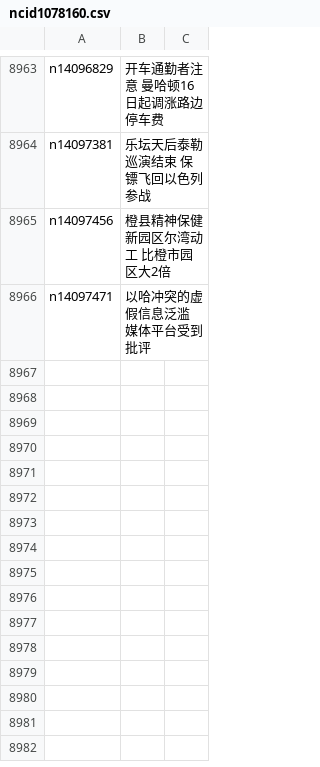
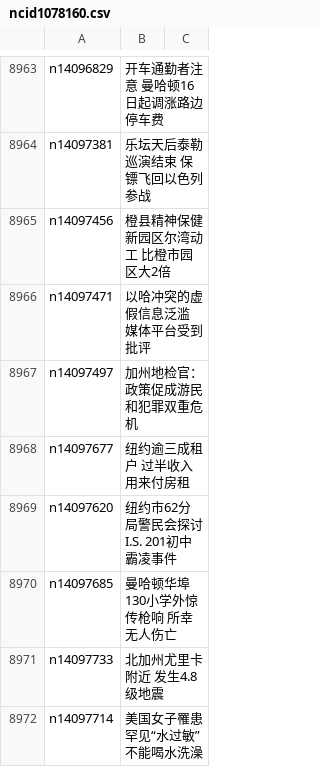
Before and after one commit to epic-marker/epoch-news, a CSV file: indexes/ncid1078160.csv, drawn as a sheet; only a part is shown, gaps mark what is left out; the diff names each change by its address in the sheet, - before the commit and + after, or states it on an @@ line.

```diff
--- a/indexes/ncid1078160.csv
+++ b/indexes/ncid1078160.csv
+row 8967: n14097497 | 加州地检官：政策促成游民和犯罪双重危机
+row 8968: n14097677 | 纽约逾三成租户 过半收入用来付房租
+row 8969: n14097620 | 纽约市62分局警民会探讨I.S. 201初中霸凌事件
+row 8970: n14097685 | 曼哈顿华埠130小学外惊传枪响 所幸无人伤亡
+row 8971: n14097733 | 北加州尤里卡附近 发生4.8级地震
+row 8972: n14097714 | 美国女子罹患罕见“水过敏” 不能喝水洗澡
```
Also changed, not shown: indexes/ncid1078158.csv, indexes/ncid1078159.csv, 45 other files.
